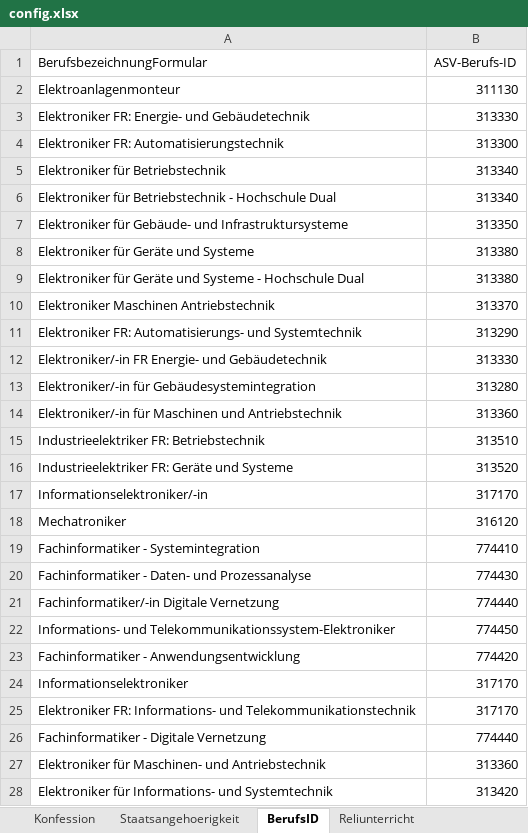
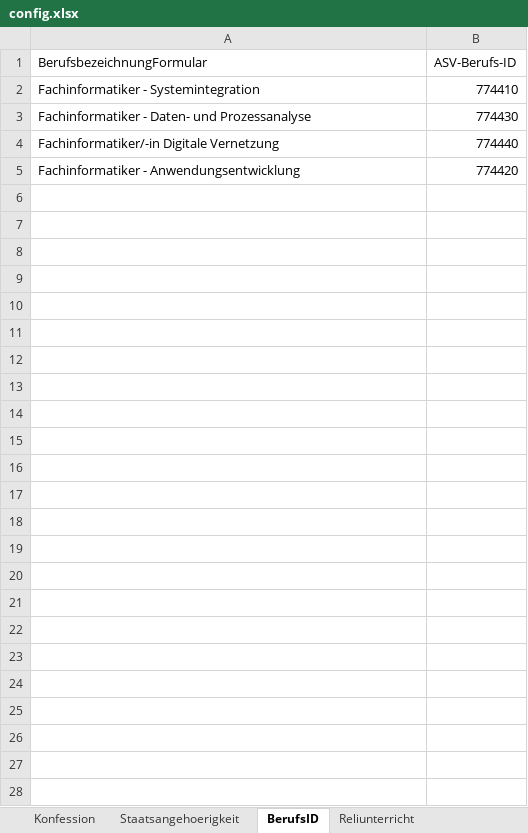
Before and after one commit to elsseor/ASV, an Excel workbook: ASVImport/Config/config.xlsx, sheet BerufsID, drawn as a sheet; values as stored, in another font and other column widths than the file's, no borders; the diff names each change by its address in the sheet, - before the commit and + after, or states it on an @@ line.

Commit message:
Add files via upload

```diff
--- a/ASVImport/Config/config.xlsx (sheet BerufsID)
+++ b/ASVImport/Config/config.xlsx (sheet BerufsID)
-row 2: Elektroanlagenmonteur | 311130
-row 3: Elektroniker FR: Energie- und Gebäudetechnik | 313330
-row 4: Elektroniker FR: Automatisierungstechnik | 313300
-row 5: Elektroniker für Betriebstechnik | 313340
-row 6: Elektroniker für Betriebstechnik - Hochschule Dual | 313340
-row 7: Elektroniker für Gebäude- und Infrastruktursysteme | 313350
-row 8: Elektroniker für Geräte und Systeme | 313380
-row 9: Elektroniker für Geräte und Systeme - Hochschule Dual | 313380
-row 10: Elektroniker Maschinen Antriebstechnik | 313370
-row 11: Elektroniker FR: Automatisierungs- und Systemtechnik | 313290
-row 12: Elektroniker/-in FR Energie- und Gebäudetechnik | 313330
-row 13: Elektroniker/-in für Gebäudesystemintegration | 313280
-row 14: Elektroniker/-in für Maschinen und Antriebstechnik | 313360
-row 15: Industrieelektriker FR: Betriebstechnik | 313510
-row 16: Industrieelektriker FR: Geräte und Systeme | 313520
-row 17: Informationselektroniker/-in | 317170
-row 18: Mechatroniker | 316120
-row 22: Informations- und Telekommunikationssystem-Elektroniker | 774450
-row 24: Informationselektroniker | 317170
-row 25: Elektroniker FR: Informations- und Telekommunikationstechnik | 317170
-row 26: Fachinformatiker - Digitale Vernetzung | 774440
-row 27: Elektroniker für Maschinen- und Antriebstechnik | 313360
-row 28: Elektroniker für Informations- und Systemtechnik | 313420
```
Also changed, not shown: sheet KlassenZuweisung, sheet Staatsangehoerigkeit.
